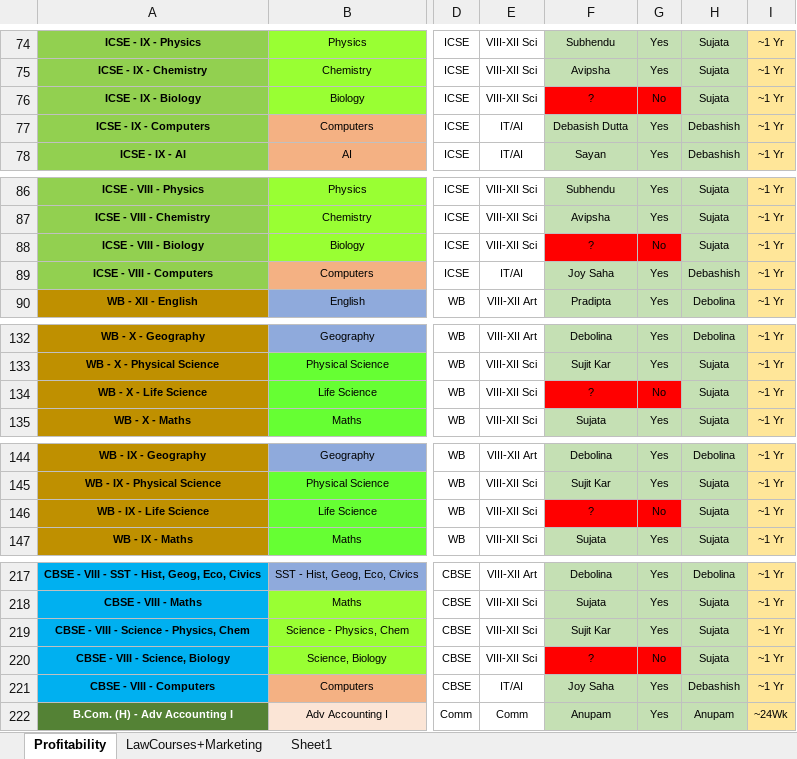
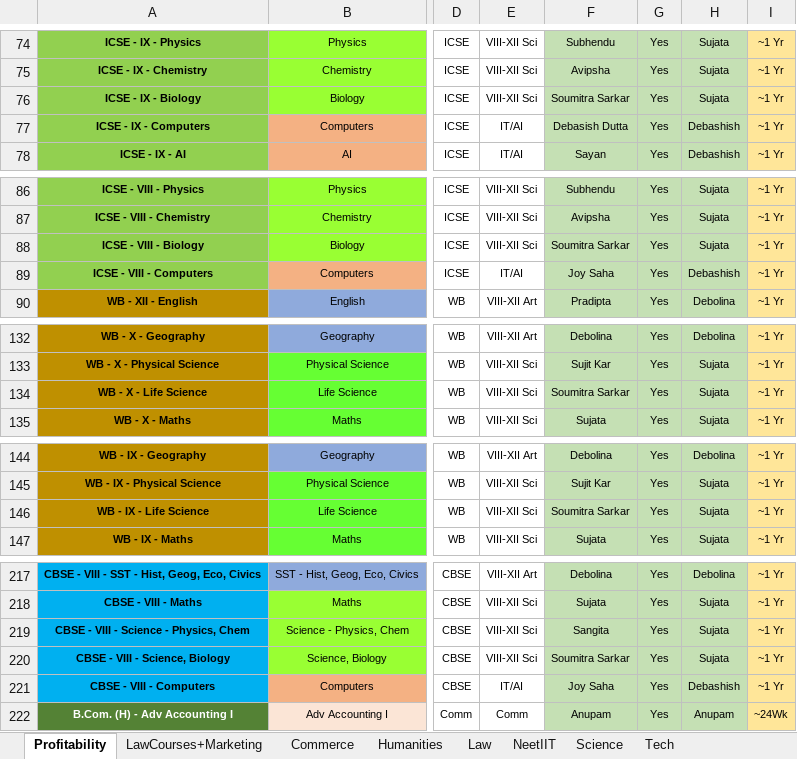
Before and after one commit to anodiamadm/Docs, an Excel workbook: Offline/BusinessManagement/ProfitabilityV2.xlsx, sheet Profitability, drawn as a sheet; only a part is shown, gaps mark what is left out; values as stored, in another font and other column widths than the file's, no borders; the diff covers the shown part only; the diff names each change by its address in the sheet, - before the commit and + after, or states it on an @@ line.

```diff
--- a/Offline/BusinessManagement/ProfitabilityV2.xlsx (sheet Profitability)
+++ b/Offline/BusinessManagement/ProfitabilityV2.xlsx (sheet Profitability)
-sheet tab: Sheet1
+sheet tab: Commerce
+sheet tab: Humanities
+sheet tab: Law
+sheet tab: NeetIIT
+sheet tab: Science
+sheet tab: Tech
-F76: ?
+F76: Soumitra Sarkar
-F76:G76 fill: #FF0000
+F76:G76 fill: #C5E0B4
-G76: No
+G76: Yes
-F88: ?
+F88: Soumitra Sarkar
-F88:G88 fill: #FF0000
+F88:G88 fill: #C5E0B4
-G88: No
+G88: Yes
-F134: ?
+F134: Soumitra Sarkar
-F134:G134 fill: #FF0000
+F134:G134 fill: #C5E0B4
-G134: No
+G134: Yes
-F146: ?
+F146: Soumitra Sarkar
-F146:G146 fill: #FF0000
+F146:G146 fill: #C5E0B4
-G146: No
+G146: Yes
-F219: Sujit Kar
+F219: Sangita
-F220: ?
+F220: Soumitra Sarkar
-F220:G220 fill: #FF0000
+F220:G220 fill: #C5E0B4
-G220: No
+G220: Yes
```
Also changed, not shown: 22 edited cells and cell formats elsewhere in this sheet, sheet Commerce, 13 other files.
